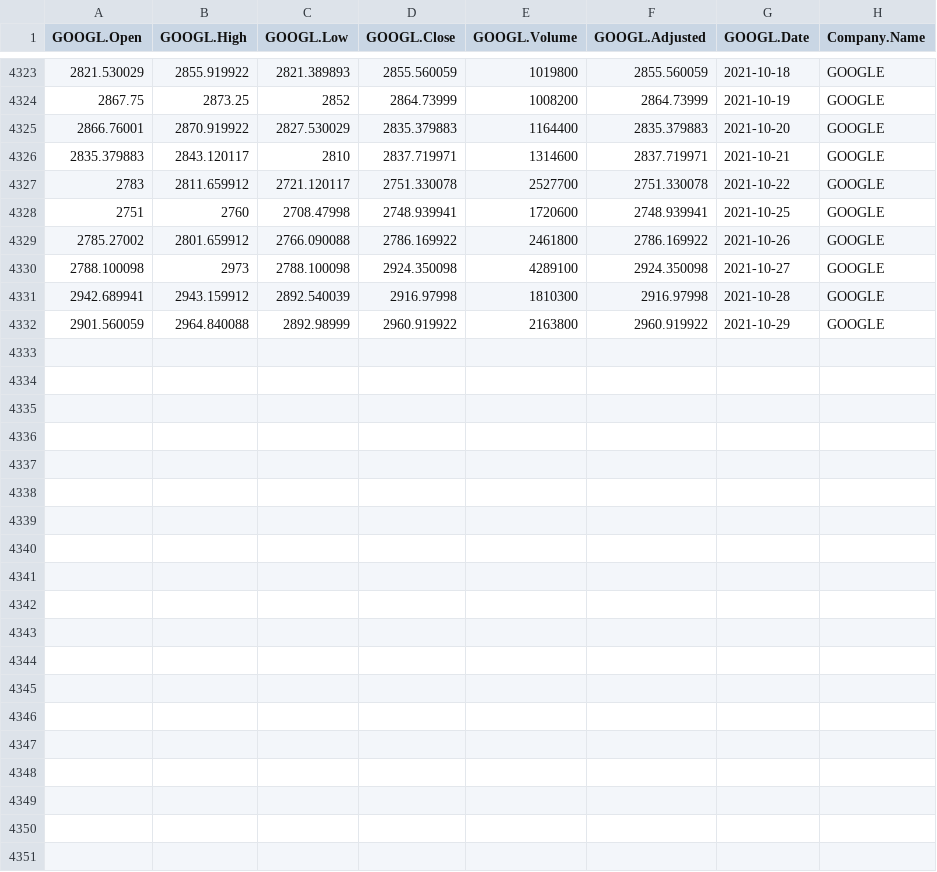
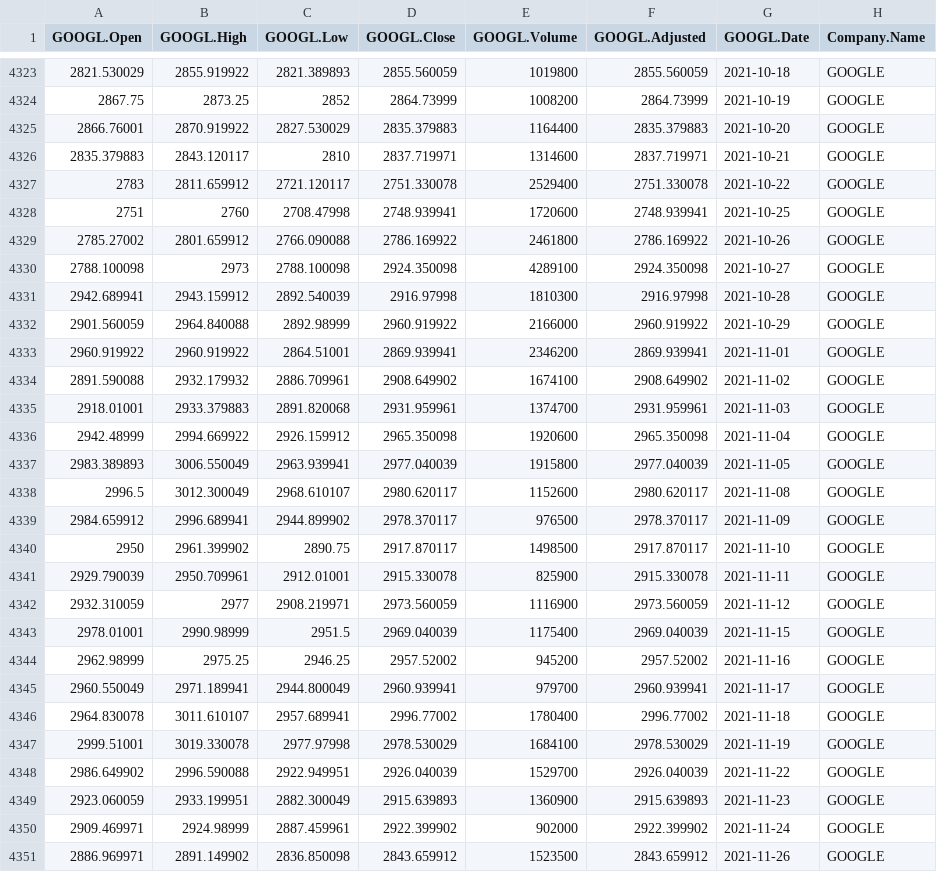
Before and after one commit to pradeept95/Stock-Price-Prediction-and-Forecasting-in-R, a CSV file: data/raw_google_Stock.csv, drawn as a sheet; only a part is shown, gaps mark what is left out.

```diff
--- a/data/raw_google_Stock.csv
+++ b/data/raw_google_Stock.csv
@@ -4326,3 +4326,3 @@
 2835.379883,2843.120117,2810,2837.719971,1314600,2837.719971,"2021-10-21","GOOGLE"
-2783,2811.659912,2721.120117,2751.330078,2527700,2751.330078,"2021-10-22","GOOGLE"
+2783,2811.659912,2721.120117,2751.330078,2529400,2751.330078,"2021-10-22","GOOGLE"
 2751,2760,2708.47998,2748.939941,1720600,2748.939941,"2021-10-25","GOOGLE"
@@ -4331,2 +4331,21 @@
 2942.689941,2943.159912,2892.540039,2916.97998,1810300,2916.97998,"2021-10-28","GOOGLE"
-2901.560059,2964.840088,2892.98999,2960.919922,2163800,2960.919922,"2021-10-29","GOOGLE"
+2901.560059,2964.840088,2892.98999,2960.919922,2166000,2960.919922,"2021-10-29","GOOGLE"
+2960.919922,2960.919922,2864.51001,2869.939941,2346200,2869.939941,"2021-11-01","GOOGLE"
+2891.590088,2932.179932,2886.709961,2908.649902,1674100,2908.649902,"2021-11-02","GOOGLE"
+2918.01001,2933.379883,2891.820068,2931.959961,1374700,2931.959961,"2021-11-03","GOOGLE"
+2942.48999,2994.669922,2926.159912,2965.350098,1920600,2965.350098,"2021-11-04","GOOGLE"
+2983.389893,3006.550049,2963.939941,2977.040039,1915800,2977.040039,"2021-11-05","GOOGLE"
+2996.5,3012.300049,2968.610107,2980.620117,1152600,2980.620117,"2021-11-08","GOOGLE"
+2984.659912,2996.689941,2944.899902,2978.370117,976500,2978.370117,"2021-11-09","GOOGLE"
+2950,2961.399902,2890.75,2917.870117,1498500,2917.870117,"2021-11-10","GOOGLE"
+2929.790039,2950.709961,2912.01001,2915.330078,825900,2915.330078,"2021-11-11","GOOGLE"
+2932.310059,2977,2908.219971,2973.560059,1116900,2973.560059,"2021-11-12","GOOGLE"
+2978.01001,2990.98999,2951.5,2969.040039,1175400,2969.040039,"2021-11-15","GOOGLE"
+2962.98999,2975.25,2946.25,2957.52002,945200,2957.52002,"2021-11-16","GOOGLE"
+2960.550049,2971.189941,2944.800049,2960.939941,979700,2960.939941,"2021-11-17","GOOGLE"
+2964.830078,3011.610107,2957.689941,2996.77002,1780400,2996.77002,"2021-11-18","GOOGLE"
+2999.51001,3019.330078,2977.97998,2978.530029,1684100,2978.530029,"2021-11-19","GOOGLE"
+2986.649902,2996.590088,2922.949951,2926.040039,1529700,2926.040039,"2021-11-22","GOOGLE"
+2923.060059,2933.199951,2882.300049,2915.639893,1360900,2915.639893,"2021-11-23","GOOGLE"
+2909.469971,2924.98999,2887.459961,2922.399902,902000,2922.399902,"2021-11-24","GOOGLE"
+2886.969971,2891.149902,2836.850098,2843.659912,1523500,2843.659912,"2021-11-26","GOOGLE"
```
Also changed, not shown: data/all_company_close_stock.csv, data/all_company_stock.csv, 9 other files.
